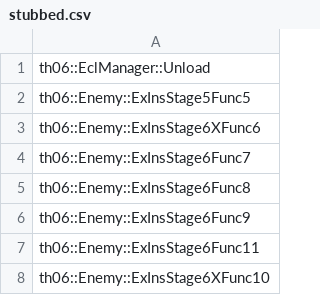
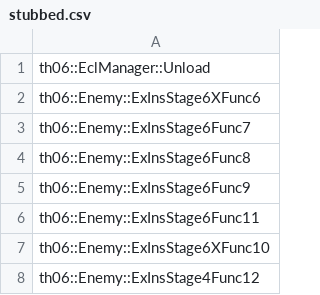
Before and after one commit to izy1sky/th06, a CSV file: config/stubbed.csv, drawn as a sheet; only a part is shown; the shorter side is filled out with more unchanged rows; the diff names each change by its address in the sheet, - before the commit and + after, or states it on an @@ line.

```diff
--- a/config/stubbed.csv
+++ b/config/stubbed.csv
-row 2: th06::Enemy::ExInsStage5Func5
```
Also changed, not shown: config/implemented.csv, 2 other files.
